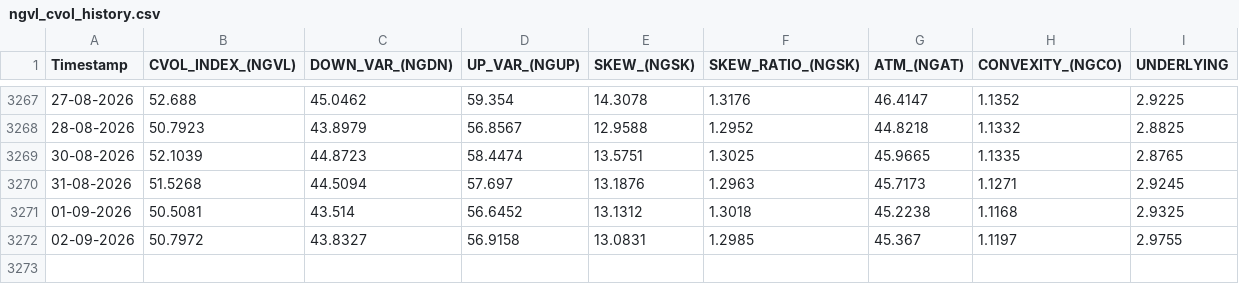
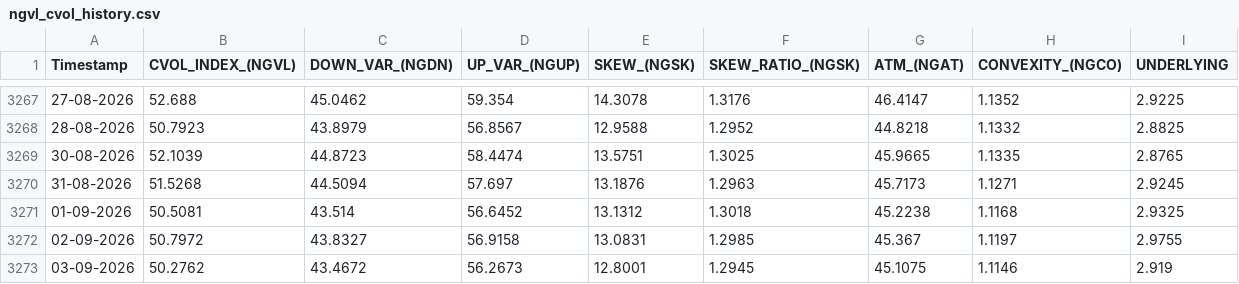
Before and after one commit to yieldchaser/Nat-Gas-ETFs, a CSV file: docs/data/cvol/ngvl_cvol_history.csv, drawn as a sheet; only a part is shown, gaps mark what is left out.

```diff
--- a/docs/data/cvol/ngvl_cvol_history.csv
+++ b/docs/data/cvol/ngvl_cvol_history.csv
@@ -3272 +3272,2 @@ Timestamp,CVOL_INDEX_(NGVL),DOWN_VAR_(NGDN),UP_VAR_(NGUP),SKEW_(NGSK),SKEW_RATIO
 02-09-2026,50.7972,43.8327,56.9158,13.0831,1.2985,45.367,1.1197,2.9755
+03-09-2026,50.2762,43.4672,56.2673,12.8001,1.2945,45.1075,1.1146,2.919
```
